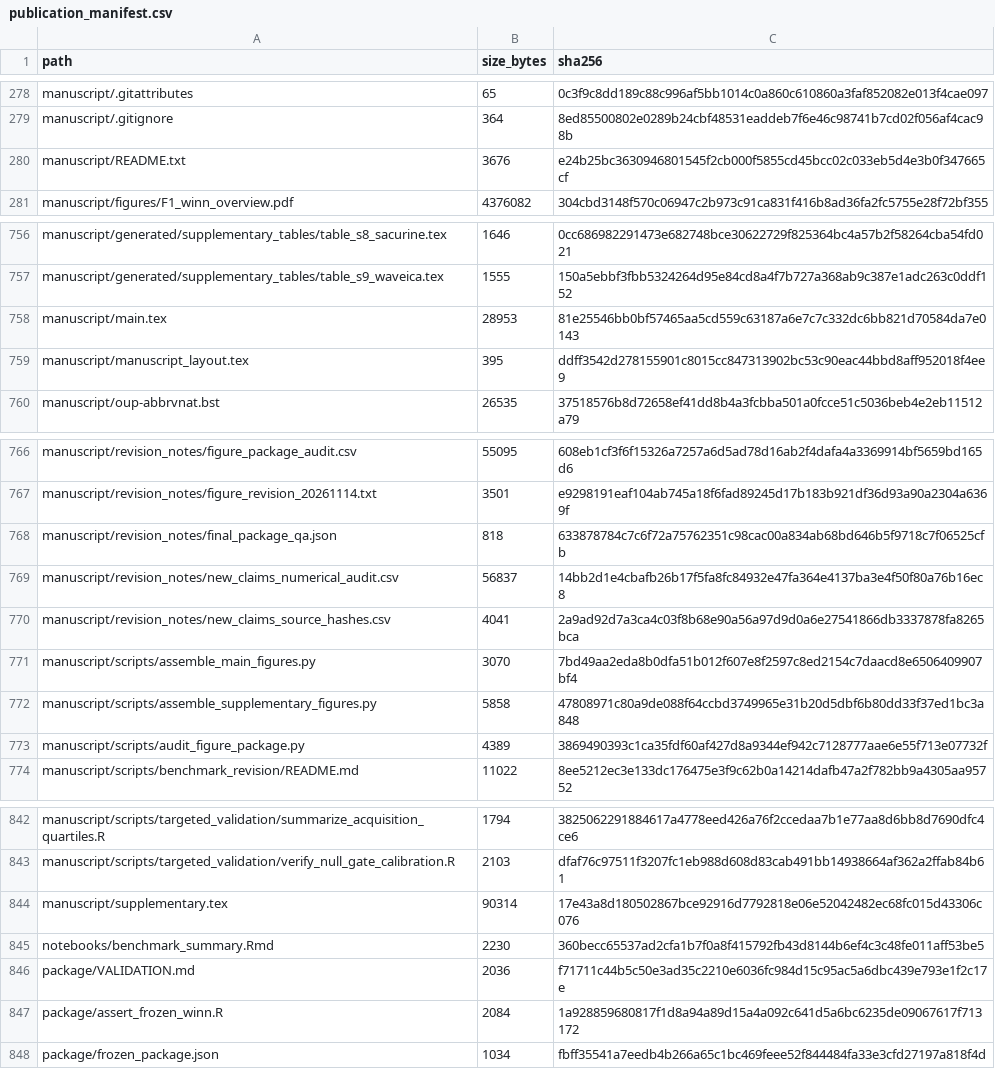
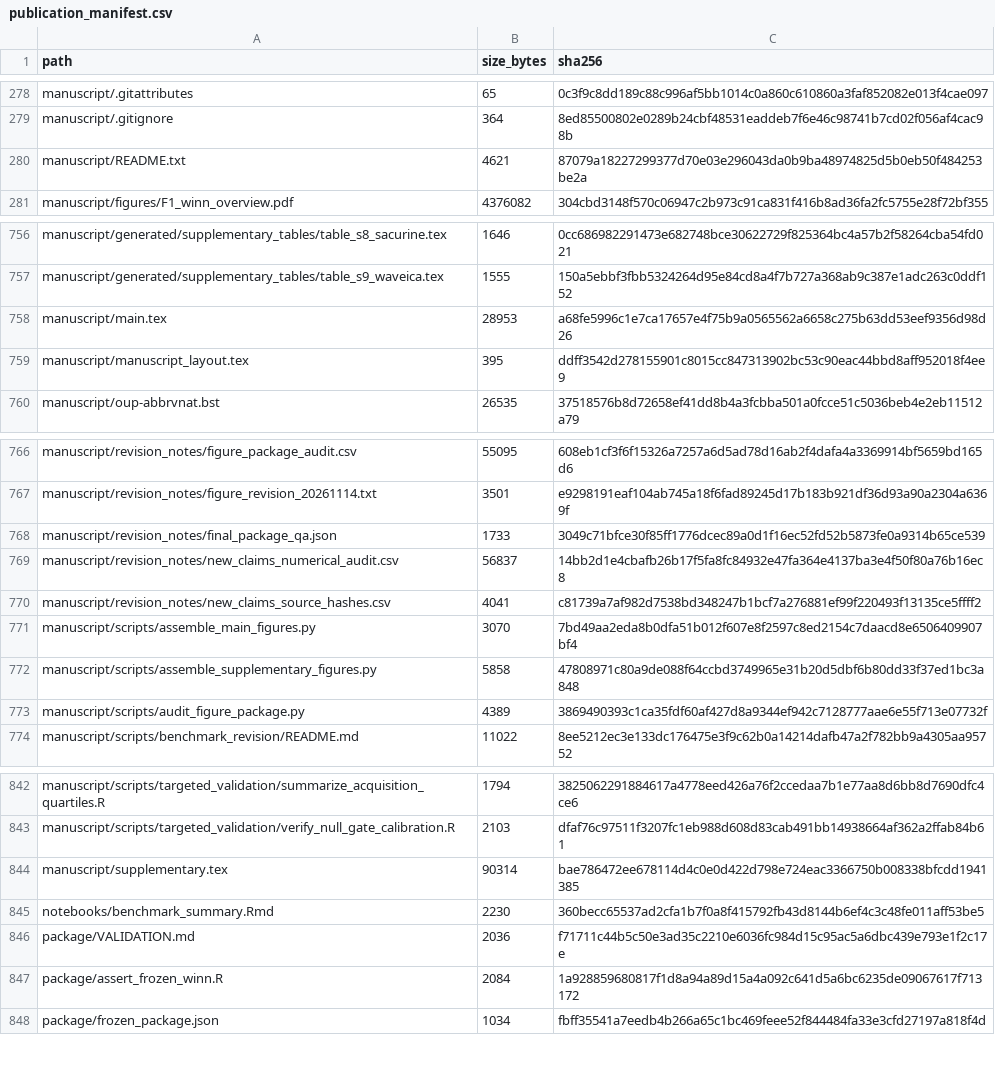
Before and after one commit to ratschlab/WiNN-for-technical-correction, a CSV file: publication_manifest.csv, drawn as a sheet; only a part is shown, gaps mark what is left out.

```diff
--- a/publication_manifest.csv
+++ b/publication_manifest.csv
@@ -279,3 +279,3 @@ manuscript/.gitattributes,65,0c3f9c8dd189c88c996af5bb1014c0a860c610860a3faf85208
 manuscript/.gitignore,364,8ed85500802e0289b24cbf48531eaddeb7f6e46c98741b7cd02f056af4cac98b
-manuscript/README.txt,3676,e24b25bc3630946801545f2cb000f5855cd45bcc02c033eb5d4e3b0f347665cf
+manuscript/README.txt,4621,87079a18227299377d70e03e296043da0b9ba48974825d5b0eb50f484253be2a
 manuscript/figures/F1_winn_overview.pdf,4376082,304cbd3148f570c06947c2b973c91ca831f416b8ad36fa2fc5755e28f72bf355
@@ -757,3 +757,3 @@ manuscript/generated/supplementary_tables/table_s8_sacurine.tex,1646,0cc68698229
 manuscript/generated/supplementary_tables/table_s9_waveica.tex,1555,150a5ebbf3fbb5324264d95e84cd8a4f7b727a368ab9c387e1adc263c0ddf152
-manuscript/main.tex,28953,81e25546bb0bf57465aa5cd559c63187a6e7c7c332dc6bb821d70584da7e0143
+manuscript/main.tex,28953,a68fe5996c1e7ca17657e4f75b9a0565562a6658c275b63dd53eef9356d98d26
 manuscript/manuscript_layout.tex,395,ddff3542d278155901c8015cc847313902bc53c90eac44bbd8aff952018f4ee9
@@ -767,5 +767,5 @@ manuscript/revision_notes/figure_package_audit.csv,55095,608eb1cf3f6f15326a7257a
 manuscript/revision_notes/figure_revision_20261114.txt,3501,e9298191eaf104ab745a18f6fad89245d17b183b921df36d93a90a2304a6369f
-manuscript/revision_notes/final_package_qa.json,818,633878784c7c6f72a75762351c98cac00a834ab68bd646b5f9718c7f06525cfb
+manuscript/revision_notes/final_package_qa.json,1733,3049c71bfce30f85ff1776dcec89a0d1f16ec52fd52b5873fe0a9314b65ce539
 manuscript/revision_notes/new_claims_numerical_audit.csv,56837,14bb2d1e4cbafb26b17f5fa8fc84932e47fa364e4137ba3e4f50f80a76b16ec8
-manuscript/revision_notes/new_claims_source_hashes.csv,4041,2a9ad92d7a3ca4c03f8b68e90a56a97d9d0a6e27541866db3337878fa8265bca
+manuscript/revision_notes/new_claims_source_hashes.csv,4041,c81739a7af982d7538bd348247b1bcf7a276881ef99f220493f13135ce5ffff2
 manuscript/scripts/assemble_main_figures.py,3070,7bd49aa2eda8b0dfa51b012f607e8f2597c8ed2154c7daacd8e6506409907bf4
@@ -843,3 +843,3 @@ manuscript/scripts/targeted_validation/summarize_acquisition_quartiles.R,1794,38
 manuscript/scripts/targeted_validation/verify_null_gate_calibration.R,2103,dfaf76c97511f3207fc1eb988d608d83cab491bb14938664af362a2ffab84b61
-manuscript/supplementary.tex,90314,17e43a8d180502867bce92916d7792818e06e52042482ec68fc015d43306c076
+manuscript/supplementary.tex,90314,bae786472ee678114d4c0e0d422d798e724eac3366750b008338bfcdd1941385
 notebooks/benchmark_summary.Rmd,2230,360becc65537ad2cfa1b7f0a8f415792fb43d8144b6ef4c3c48fe011aff53be5
```
Also changed, not shown: manuscript/revision_notes/new_claims_source_hashes.csv, 4 other files.
